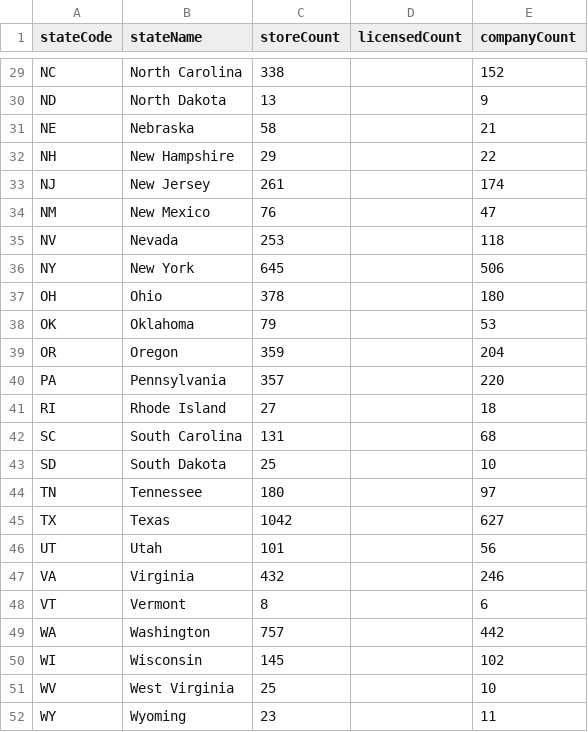
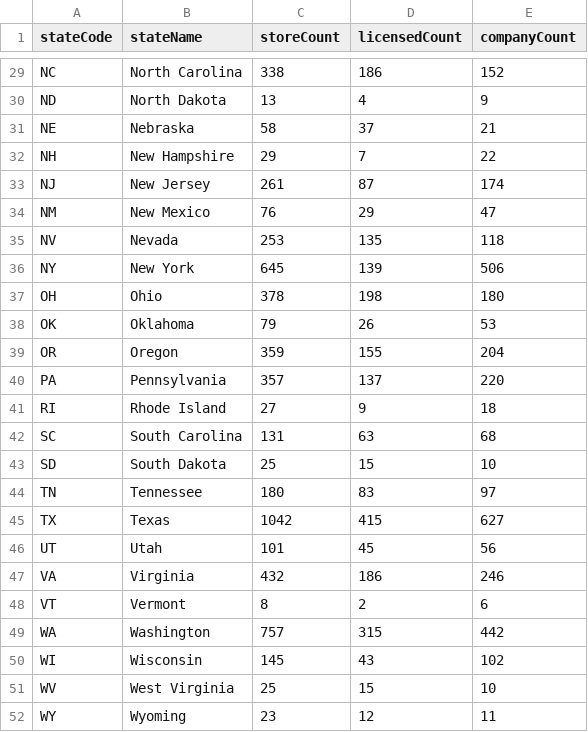
Before and after one commit to katekaseth/info474final, a CSV file: usa_starbucks_count.csv, drawn as a sheet; only a part is shown, gaps mark what is left out; the diff covers the shown part only; the diff names each change by its address in the sheet, - before the commit and + after, or states it on an @@ line.

```diff
--- a/usa_starbucks_count.csv
+++ b/usa_starbucks_count.csv
-D29 (licensedCount): (empty)
+D29 (licensedCount): 186
-D30 (licensedCount): (empty)
+D30 (licensedCount): 4
-D31 (licensedCount): (empty)
+D31 (licensedCount): 37
-D32 (licensedCount): (empty)
+D32 (licensedCount): 7
-D33 (licensedCount): (empty)
+D33 (licensedCount): 87
-D34 (licensedCount): (empty)
+D34 (licensedCount): 29
-D35 (licensedCount): (empty)
+D35 (licensedCount): 135
-D36 (licensedCount): (empty)
+D36 (licensedCount): 139
-D37 (licensedCount): (empty)
+D37 (licensedCount): 198
-D38 (licensedCount): (empty)
+D38 (licensedCount): 26
-D39 (licensedCount): (empty)
+D39 (licensedCount): 155
-D40 (licensedCount): (empty)
+D40 (licensedCount): 137
-D41 (licensedCount): (empty)
+D41 (licensedCount): 9
-D42 (licensedCount): (empty)
+D42 (licensedCount): 63
-D43 (licensedCount): (empty)
+D43 (licensedCount): 15
-D44 (licensedCount): (empty)
+D44 (licensedCount): 83
-D45 (licensedCount): (empty)
+D45 (licensedCount): 415
-D46 (licensedCount): (empty)
+D46 (licensedCount): 45
-D47 (licensedCount): (empty)
+D47 (licensedCount): 186
-D48 (licensedCount): (empty)
+D48 (licensedCount): 2
-D49 (licensedCount): (empty)
+D49 (licensedCount): 315
-D50 (licensedCount): (empty)
+D50 (licensedCount): 43
-D51 (licensedCount): (empty)
+D51 (licensedCount): 15
-D52 (licensedCount): (empty)
+D52 (licensedCount): 12
```
Also changed, not shown: 27 edited cells elsewhere in this file, 1 other file.
